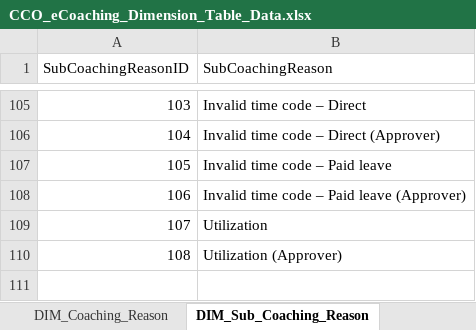
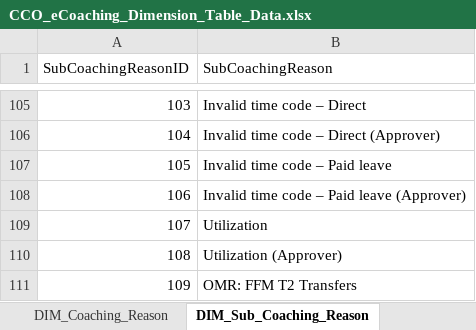
Before and after one commit to maximus-cco/eCoaching_V2_Bak, an Excel workbook: Design/CCO_eCoaching_Dimension_Table_Data.xlsx, sheet DIM_Sub_Coaching_Reason, drawn as a sheet; only a part is shown, gaps mark what is left out; values as stored, in another font and other column widths than the file's, no borders; the diff names each change by its address in the sheet, - before the commit and + after, or states it on an @@ line.

Commit message:
[VM:Susmitha.palacherla@12/18/2014 11:54:28 AM] Internal version 13. Updated for SCR 14028 new OMR report.
git-tfs-id: [https://tfs.omnicloud.local/tfs/cco%20program/]$/eCoaching_V2;C13863

```diff
--- a/Design/CCO_eCoaching_Dimension_Table_Data.xlsx (sheet DIM_Sub_Coaching_Reason)
+++ b/Design/CCO_eCoaching_Dimension_Table_Data.xlsx (sheet DIM_Sub_Coaching_Reason)
+row 111: 109 | OMR: FFM T2 Transfers
```
Also changed, not shown: sheet Coaching_Reason_Selection, sheet Revision_History.
